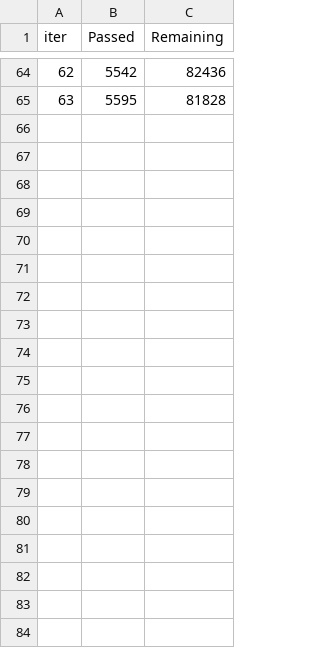
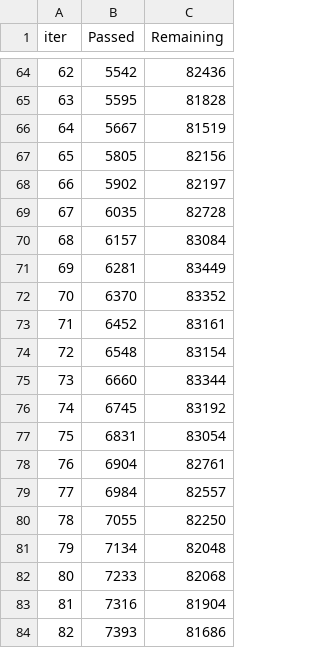
Before and after one commit to FanXiaole/machine-learning-project, a TSV file: catboost/catboost_info/time_left.tsv, drawn as a sheet; only a part is shown, gaps mark what is left out; the diff covers the shown part only; the diff names each change by its address in the sheet, - before the commit and + after, or states it on an @@ line.

```diff
--- a/catboost/catboost_info/time_left.tsv
+++ b/catboost/catboost_info/time_left.tsv
+row 66: 64 | 5667 | 81519
+row 67: 65 | 5805 | 82156
+row 68: 66 | 5902 | 82197
+row 69: 67 | 6035 | 82728
+row 70: 68 | 6157 | 83084
+row 71: 69 | 6281 | 83449
+row 72: 70 | 6370 | 83352
+row 73: 71 | 6452 | 83161
+row 74: 72 | 6548 | 83154
+row 75: 73 | 6660 | 83344
+row 76: 74 | 6745 | 83192
+row 77: 75 | 6831 | 83054
+row 78: 76 | 6904 | 82761
+row 79: 77 | 6984 | 82557
+row 80: 78 | 7055 | 82250
+row 81: 79 | 7134 | 82048
+row 82: 80 | 7233 | 82068
+row 83: 81 | 7316 | 81904
+row 84: 82 | 7393 | 81686
```
Also changed, not shown: 18 added rows elsewhere in this file, catboost/catboost_info/learn_error.tsv, catboost/catboost_info/test_error.tsv, 3 other files.
